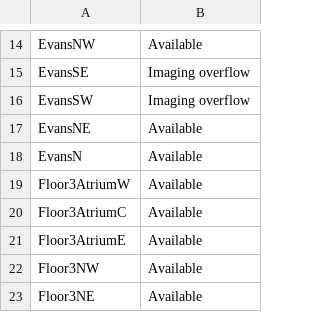
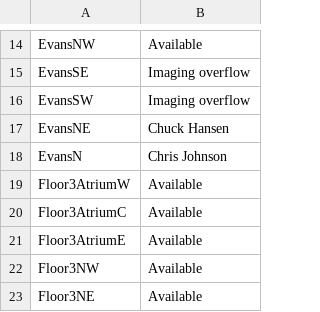
Before and after one commit to alex-r-bigelow/scix-map, a CSV file: spaceAssignments.csv, drawn as a sheet; only a part is shown, gaps mark what is left out.

Commit message:
Update spaceAssignments.csv

```diff
--- a/spaceAssignments.csv
+++ b/spaceAssignments.csv
@@ -16,4 +16,4 @@ EvansSE,Imaging overflow
 EvansSW,Imaging overflow
-EvansNE,Available
-EvansN,Available
+EvansNE,Chuck Hansen
+EvansN,Chris Johnson
 Floor3AtriumW,Available
```
